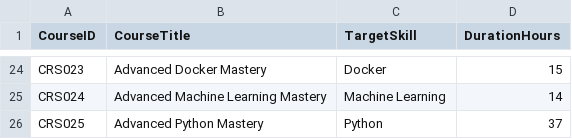
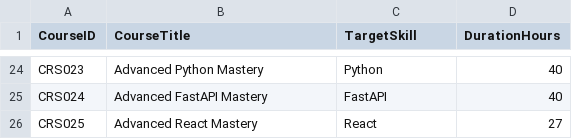
Before and after one commit to bayan1166/AI-Talent-Matcher, a CSV file: data/training_catalog.csv, drawn as a sheet; only a part is shown, gaps mark what is left out; the diff covers the shown part only; the diff names each change by its address in the sheet, - before the commit and + after, or states it on an @@ line.

```diff
--- a/data/training_catalog.csv
+++ b/data/training_catalog.csv
-B24 (CourseTitle): Advanced Docker Mastery
+B24 (CourseTitle): Advanced Python Mastery
-C24 (TargetSkill): Docker
+C24 (TargetSkill): Python
-D24 (DurationHours): 15
+D24 (DurationHours): 40
-B25 (CourseTitle): Advanced Machine Learning Mastery
+B25 (CourseTitle): Advanced FastAPI Mastery
-C25 (TargetSkill): Machine Learning
+C25 (TargetSkill): FastAPI
-D25 (DurationHours): 14
+D25 (DurationHours): 40
-B26 (CourseTitle): Advanced Python Mastery
+B26 (CourseTitle): Advanced React Mastery
-C26 (TargetSkill): Python
+C26 (TargetSkill): React
-D26 (DurationHours): 37
+D26 (DurationHours): 27
```
Also changed, not shown: 60 edited cells elsewhere in this file, data/projects_catalog.csv, 7 other files.
